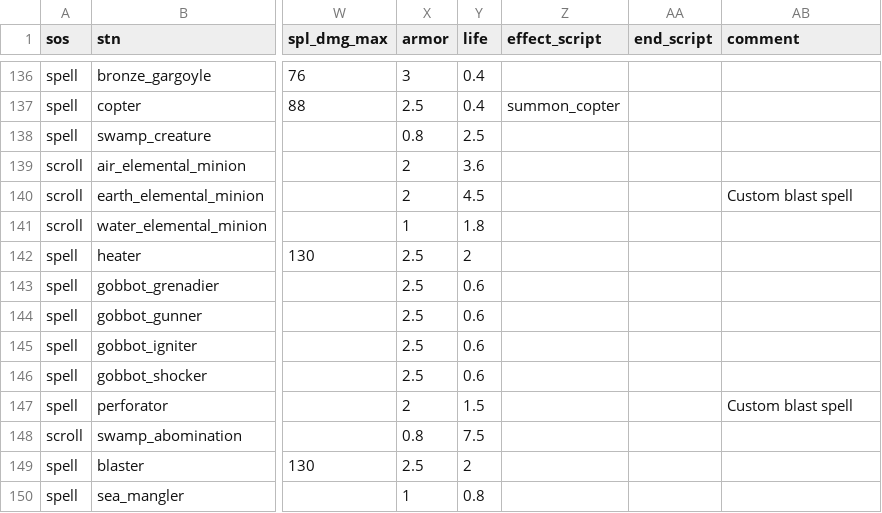
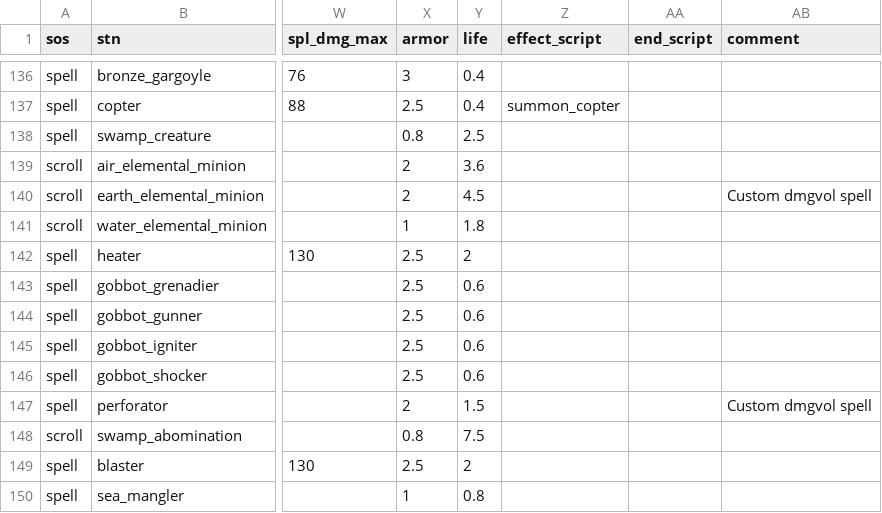
Before and after one commit to foerstj/sumcol, a CSV file: world/contentdb/templates.jinja/sumcol/interactive/{{sos}}-summon-{{mc}}-{{ct}}-{{ft}}-{{v}}-{{stn}}.gas.csv, drawn as a sheet; only a part is shown, gaps mark what is left out; the diff covers the shown part only; the diff names each change by its address in the sheet, - before the commit and + after, or states it on an @@ line.

Commit message:
Edit comments: "Custom dmgvol spell"

```diff
--- a/world/contentdb/templates.jinja/sumcol/interactive/{{sos}}-summon-{{mc}}-{{ct}}-{{ft}}-{{v}}-{{stn}}.gas.csv
+++ b/world/contentdb/templates.jinja/sumcol/interactive/{{sos}}-summon-{{mc}}-{{ct}}-{{ft}}-{{v}}-{{stn}}.gas.csv
-AB140 (comment): Custom blast spell
+AB140 (comment): Custom dmgvol spell
-AB147 (comment): Custom blast spell
+AB147 (comment): Custom dmgvol spell
```
Also changed, not shown: 6 edited cells elsewhere in this file.
